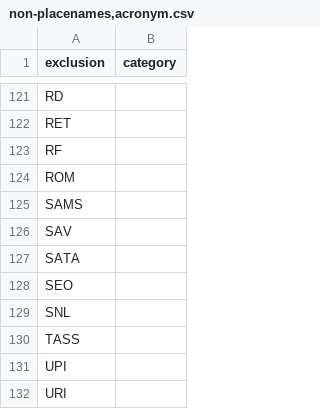
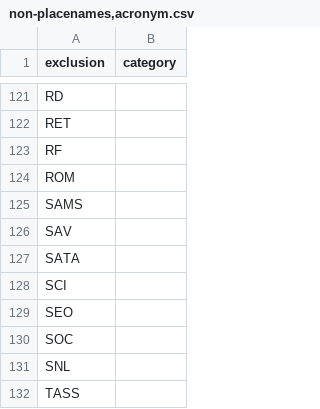
Before and after one commit to OpenSextant/Xponents, a CSV file: solr/etc/gazetteer/filters/non-placenames,acronym.csv, drawn as a sheet; only a part is shown, gaps mark what is left out; the shorter side is filled out with more unchanged rows; the diff names each change by its address in the sheet, - before the commit and + after, or states it on an @@ line.

```diff
--- a/solr/etc/gazetteer/filters/non-placenames,acronym.csv
+++ b/solr/etc/gazetteer/filters/non-placenames,acronym.csv
+row 128: SCI
+row 130: SOC
```
Also changed, not shown: solr/etc/gazetteer/filters/non-placenames.csv, 1 other file.
